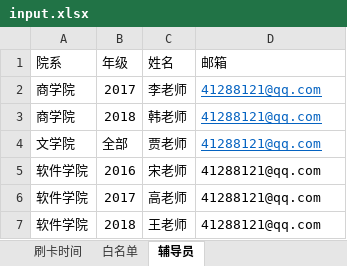
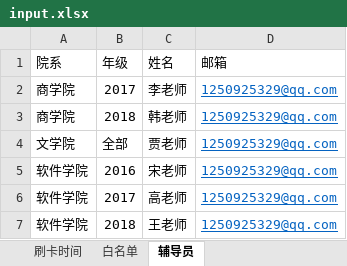
Before and after one commit to tonywang1945yes/DormitoryAccessSystem, an Excel workbook: input.xlsx, sheet 辅导员, drawn as a sheet; values as stored, in another font and other column widths than the file's, no borders; the diff names each change by its address in the sheet, - before the commit and + after, or states it on an @@ line.

```diff
--- a/input.xlsx (sheet 辅导员)
+++ b/input.xlsx (sheet 辅导员)
-D2:D7 (邮箱): 41288121@qq.com
+D2:D7 (邮箱): 1250925329@qq.com
@@ D5:D7 underline: off → on, text colour: black → #0563C1 @@
```
Also changed, not shown: 失踪学生名单_不包含白名单.xlsx, 2 other files.
